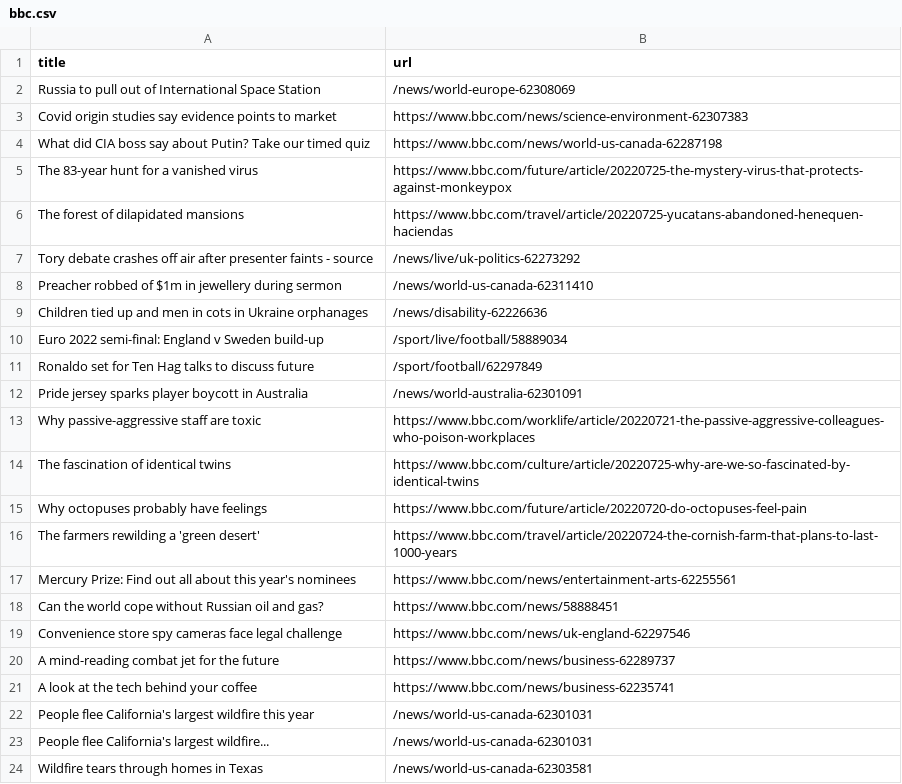
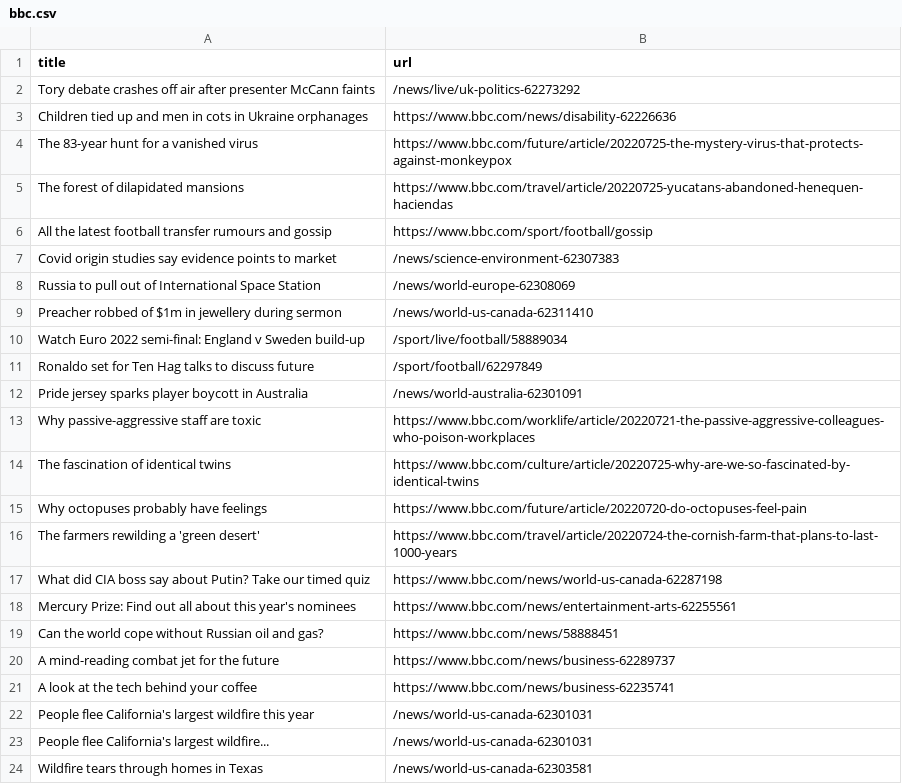
Before and after one commit to miotomita/automatic-scraper-bbc, a CSV file: bbc.csv, drawn as a sheet; only a part is shown.

```diff
--- a/bbc.csv
+++ b/bbc.csv
@@ -1,11 +1,11 @@
 title,url
-Russia to pull out of International Space Station,/news/world-europe-62308069
-Covid origin studies say evidence points to market,https://www.bbc.com/news/science-environment-62307383
-What did CIA boss say about Putin? Take our timed quiz,https://www.bbc.com/news/world-us-canada-62287198
+Tory debate crashes off air after presenter McCann faints,/news/live/uk-politics-62273292
+Children tied up and men in cots in Ukraine orphanages,https://www.bbc.com/news/disability-62226636
 The 83-year hunt for a vanished virus,https://www.bbc.com/future/article/20220725-the-mystery-virus-that-protects-against-monkeypox
 The forest of dilapidated mansions,https://www.bbc.com/travel/article/20220725-yucatans-abandoned-henequen-haciendas
-Tory debate crashes off air after presenter faints - source,/news/live/uk-politics-62273292
+All the latest football transfer rumours and gossip,https://www.bbc.com/sport/football/gossip
+Covid origin studies say evidence points to market,/news/science-environment-62307383
+Russia to pull out of International Space Station,/news/world-europe-62308069
 Preacher robbed of $1m in jewellery during sermon,/news/world-us-canada-62311410
-Children tied up and men in cots in Ukraine orphanages,/news/disability-62226636
-Euro 2022 semi-final: England v Sweden build-up,/sport/live/football/58889034
+Watch Euro 2022 semi-final: England v Sweden build-up,/sport/live/football/58889034
 Ronaldo set for Ten Hag talks to discuss future,/sport/football/62297849
@@ -16,5 +16,5 @@ Why octopuses probably have feelings,https://www.bbc.com/future/article/20220720
 The farmers rewilding a 'green desert',https://www.bbc.com/travel/article/20220724-the-cornish-farm-that-plans-to-last-1000-years
+What did CIA boss say about Putin? Take our timed quiz,https://www.bbc.com/news/world-us-canada-62287198
 Mercury Prize: Find out all about this year's nominees,https://www.bbc.com/news/entertainment-arts-62255561
 Can the world cope without Russian oil and gas?,https://www.bbc.com/news/58888451
-Convenience store spy cameras face legal challenge,https://www.bbc.com/news/uk-england-62297546
 A mind-reading combat jet for the future,https://www.bbc.com/news/business-62289737
```
